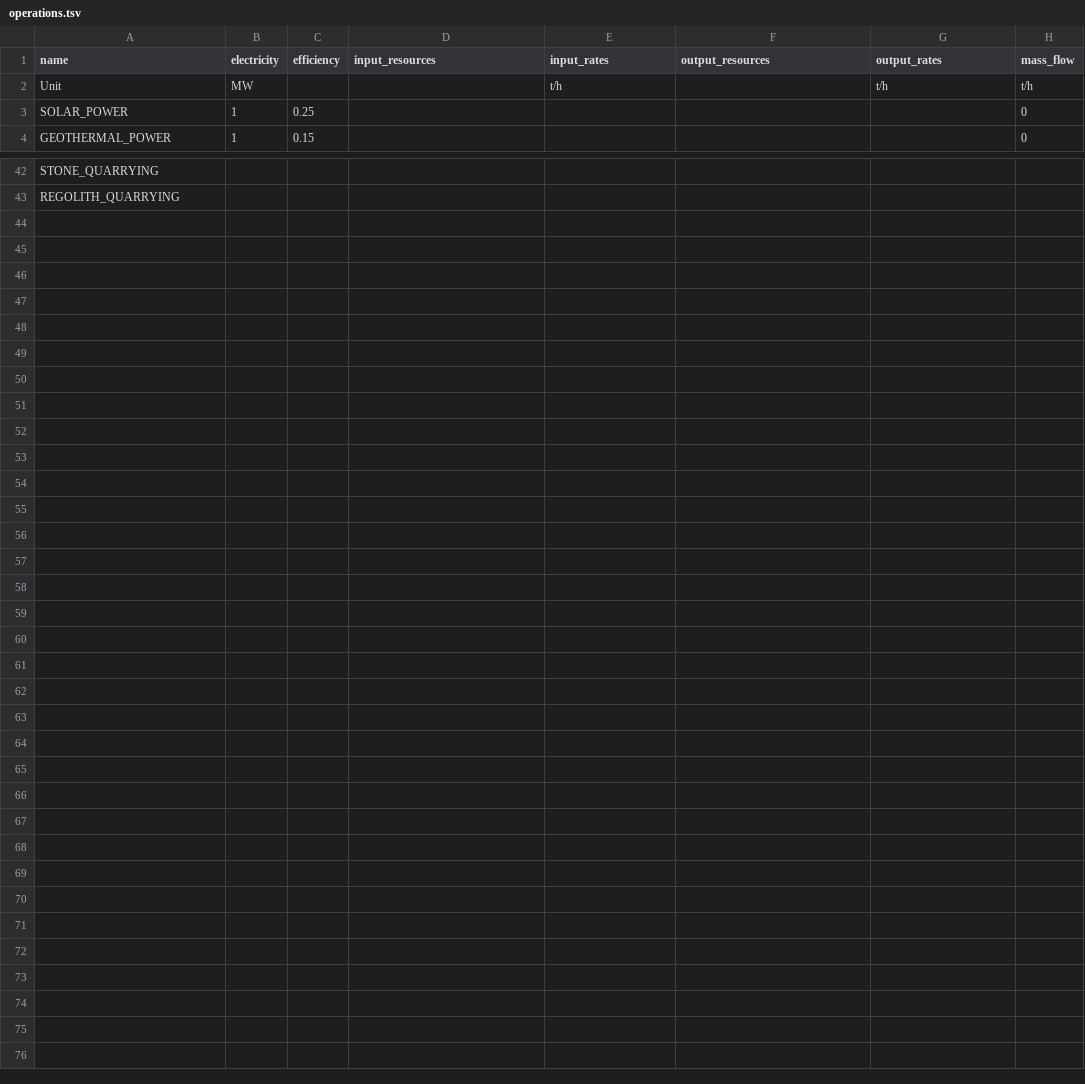
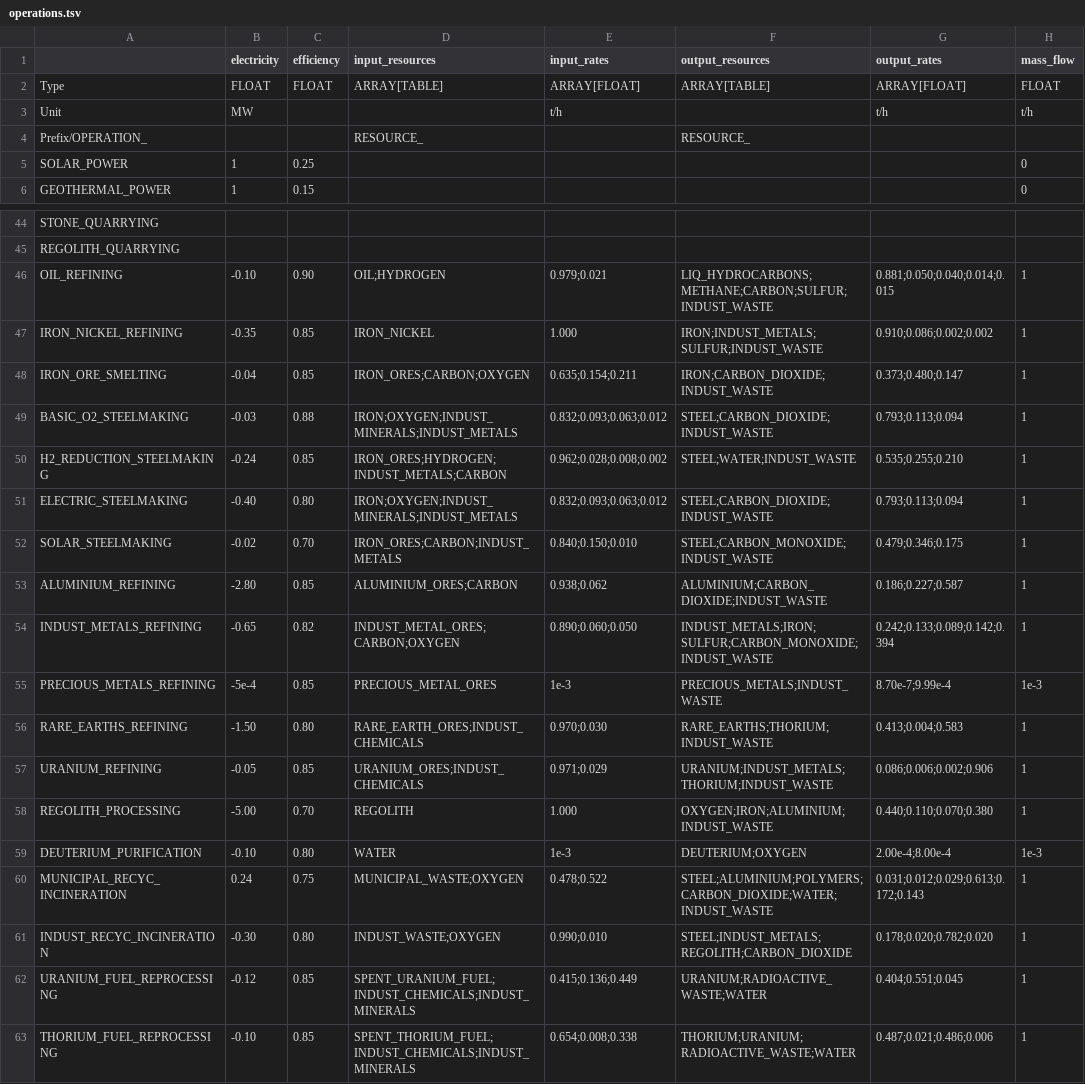
Before and after one commit to t2civ/astropolis_research, a TSV file: _tables/operations.tsv, drawn as a sheet; only a part is shown, gaps mark what is left out.

Commit message:
Operations 6 prompt & result

```diff
--- a/_tables/operations.tsv
+++ b/_tables/operations.tsv
@@ -1,3 +1,5 @@
-name	electricity	efficiency	input_resources	input_rates	output_resources	output_rates	mass_flow
+	electricity	efficiency	input_resources	input_rates	output_resources	output_rates	mass_flow
+Type	FLOAT	FLOAT	ARRAY[TABLE]	ARRAY[FLOAT]	ARRAY[TABLE]	ARRAY[FLOAT]	FLOAT
 Unit	MW			t/h		t/h	t/h
+Prefix/OPERATION_			RESOURCE_		RESOURCE_		
 SOLAR_POWER	1	0.25					0
@@ -43 +45,19 @@ STONE_QUARRYING
 REGOLITH_QUARRYING							
+OIL_REFINING	-0.10	0.90	OIL;HYDROGEN	0.979;0.021	LIQ_HYDROCARBONS;METHANE;CARBON;SULFUR;INDUST_WASTE	0.881;0.050;0.040;0.014;0.015	1
+IRON_NICKEL_REFINING	-0.35	0.85	IRON_NICKEL	1.000	IRON;INDUST_METALS;SULFUR;INDUST_WASTE	0.910;0.086;0.002;0.002	1
+IRON_ORE_SMELTING	-0.04	0.85	IRON_ORES;CARBON;OXYGEN	0.635;0.154;0.211	IRON;CARBON_DIOXIDE;INDUST_WASTE	0.373;0.480;0.147	1
+BASIC_O2_STEELMAKING	-0.03	0.88	IRON;OXYGEN;INDUST_MINERALS;INDUST_METALS	0.832;0.093;0.063;0.012	STEEL;CARBON_DIOXIDE;INDUST_WASTE	0.793;0.113;0.094	1
+H2_REDUCTION_STEELMAKING	-0.24	0.85	IRON_ORES;HYDROGEN;INDUST_METALS;CARBON	0.962;0.028;0.008;0.002	STEEL;WATER;INDUST_WASTE	0.535;0.255;0.210	1
+ELECTRIC_STEELMAKING	-0.40	0.80	IRON;OXYGEN;INDUST_MINERALS;INDUST_METALS	0.832;0.093;0.063;0.012	STEEL;CARBON_DIOXIDE;INDUST_WASTE	0.793;0.113;0.094	1
+SOLAR_STEELMAKING	-0.02	0.70	IRON_ORES;CARBON;INDUST_METALS	0.840;0.150;0.010	STEEL;CARBON_MONOXIDE;INDUST_WASTE	0.479;0.346;0.175	1
+ALUMINIUM_REFINING	-2.80	0.85	ALUMINIUM_ORES;CARBON	0.938;0.062	ALUMINIUM;CARBON_DIOXIDE;INDUST_WASTE	0.186;0.227;0.587	1
+INDUST_METALS_REFINING	-0.65	0.82	INDUST_METAL_ORES;CARBON;OXYGEN	0.890;0.060;0.050	INDUST_METALS;IRON;SULFUR;CARBON_MONOXIDE;INDUST_WASTE	0.242;0.133;0.089;0.142;0.394	1
+PRECIOUS_METALS_REFINING	-5e-4	0.85	PRECIOUS_METAL_ORES	1e-3	PRECIOUS_METALS;INDUST_WASTE	8.70e-7;9.99e-4	1e-3
+RARE_EARTHS_REFINING	-1.50	0.80	RARE_EARTH_ORES;INDUST_CHEMICALS	0.970;0.030	RARE_EARTHS;THORIUM;INDUST_WASTE	0.413;0.004;0.583	1
+URANIUM_REFINING	-0.05	0.85	URANIUM_ORES;INDUST_CHEMICALS	0.971;0.029	URANIUM;INDUST_METALS;THORIUM;INDUST_WASTE	0.086;0.006;0.002;0.906	1
+REGOLITH_PROCESSING	-5.00	0.70	REGOLITH	1.000	OXYGEN;IRON;ALUMINIUM;INDUST_WASTE	0.440;0.110;0.070;0.380	1
+DEUTERIUM_PURIFICATION	-0.10	0.80	WATER	1e-3	DEUTERIUM;OXYGEN	2.00e-4;8.00e-4	1e-3
+MUNICIPAL_RECYC_INCINERATION	0.24	0.75	MUNICIPAL_WASTE;OXYGEN	0.478;0.522	STEEL;ALUMINIUM;POLYMERS;CARBON_DIOXIDE;WATER;INDUST_WASTE	0.031;0.012;0.029;0.613;0.172;0.143	1
+INDUST_RECYC_INCINERATION	-0.30	0.80	INDUST_WASTE;OXYGEN	0.990;0.010	STEEL;INDUST_METALS;REGOLITH;CARBON_DIOXIDE	0.178;0.020;0.782;0.020	1
+URANIUM_FUEL_REPROCESSING	-0.12	0.85	SPENT_URANIUM_FUEL;INDUST_CHEMICALS;INDUST_MINERALS	0.415;0.136;0.449	URANIUM;RADIOACTIVE_WASTE;WATER	0.404;0.551;0.045	1
+THORIUM_FUEL_REPROCESSING	-0.10	0.85	SPENT_THORIUM_FUEL;INDUST_CHEMICALS;INDUST_MINERALS	0.654;0.008;0.338	THORIUM;URANIUM;RADIOACTIVE_WASTE;WATER	0.487;0.021;0.486;0.006	1
```
Also changed, not shown: 3 other files.
